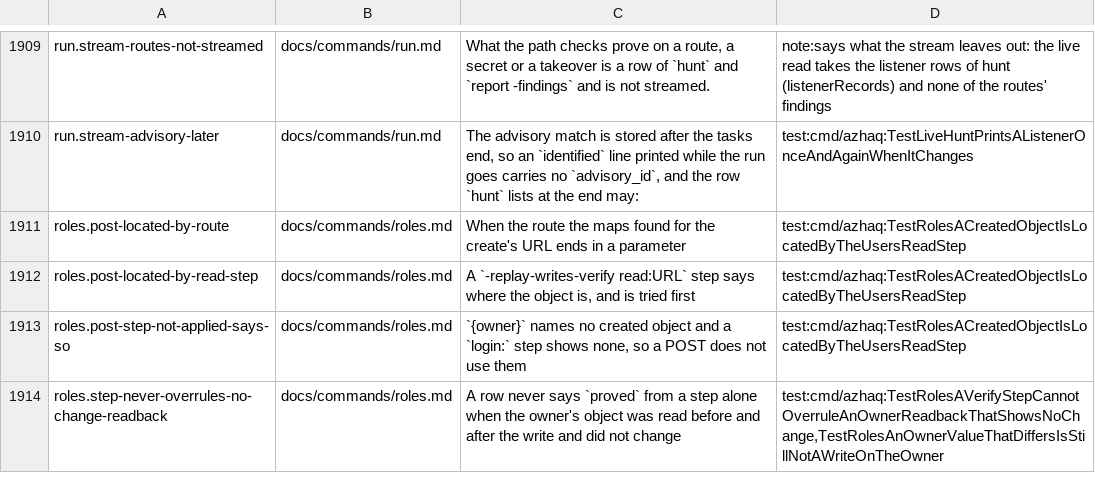
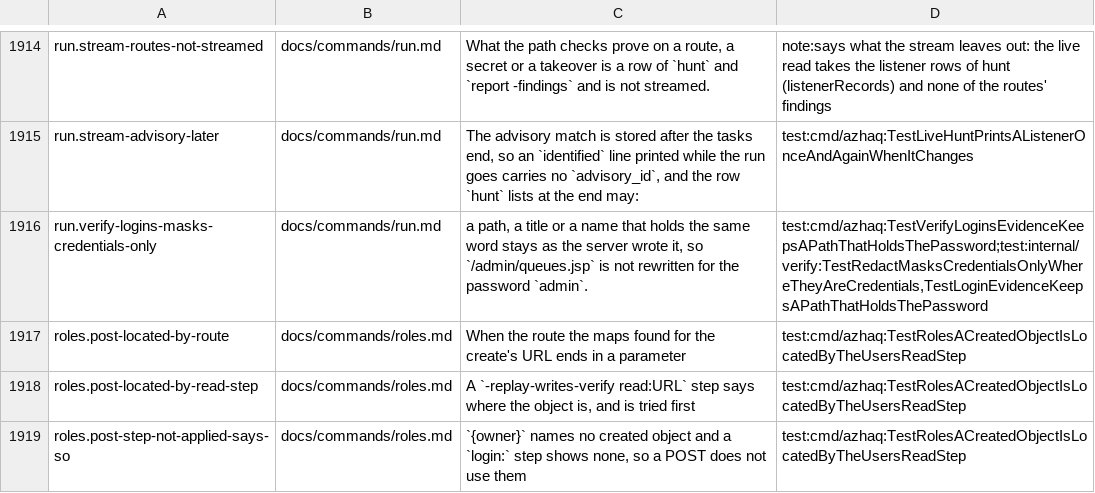
Before and after one commit to lilsadfoqs/azhaq, a TSV file: docs/claims.tsv, drawn as a sheet; only a part is shown, gaps mark what is left out; the shorter side is filled out with more unchanged rows; the diff covers the shown part only; the diff names each change by its address in the sheet, - before the commit and + after, or states it on an @@ line.

Commit message:
fix: naabu text, help flags, tier header, credential masking (#531)

```diff
--- a/docs/claims.tsv
+++ b/docs/claims.tsv
+row 1916: run.verify-logins-masks-credentials-only | docs/commands/run.md | a path, a title or a name that holds the same word stays as the server wrote it, so `/admin/queues.jsp` is not rewritten for the password `admin`. | test:cmd/azhaq:TestVerifyLoginsEvidenceKeepsAPathThatHoldsThePassword;test:internal/verify:TestRedactMasksCredentialsOnlyWhereTheyAreCredentials,TestLoginEvidenceKeepsAPathThatHoldsThePassword
```
Also changed, not shown: 5 added rows elsewhere in this file, 45 other files.
